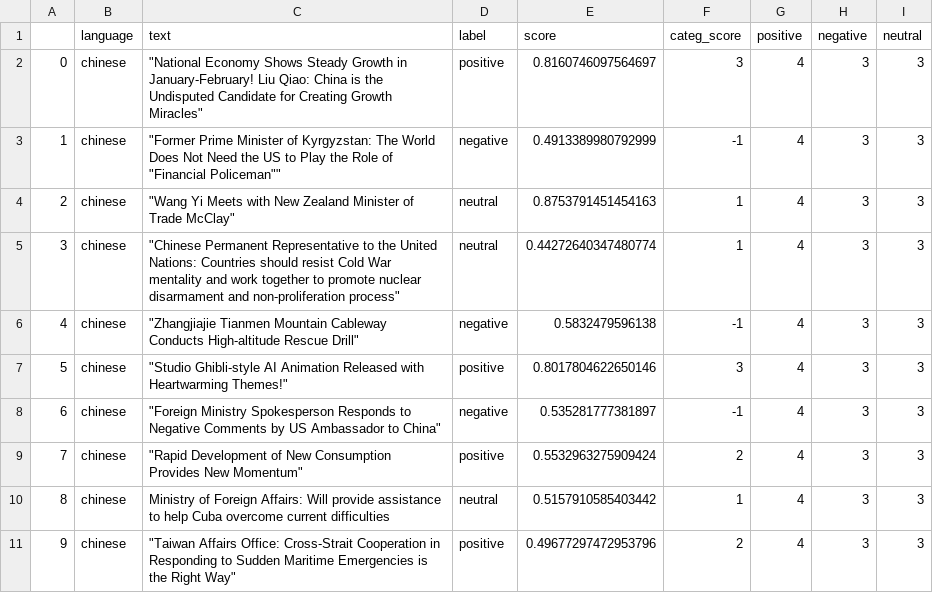
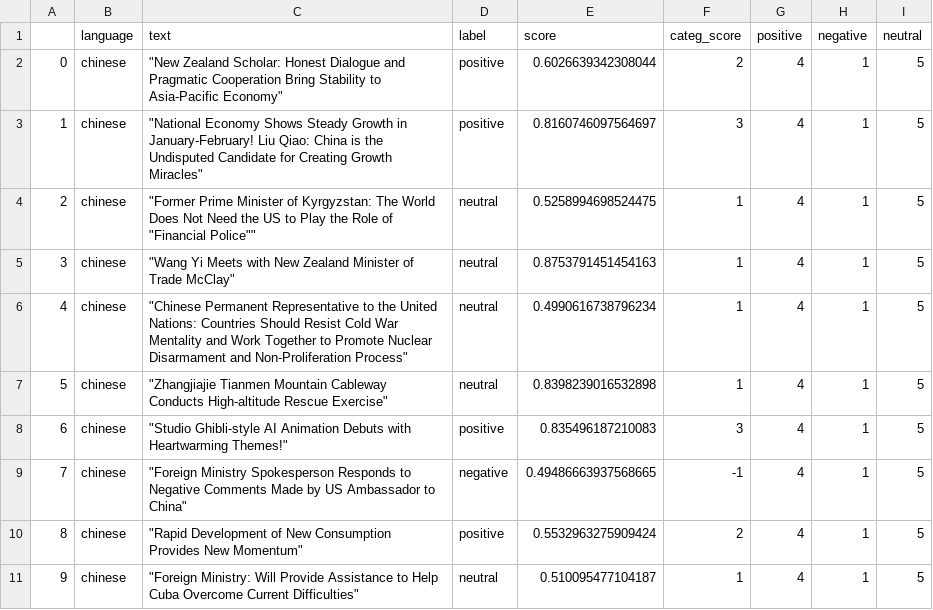
Before and after one commit to mfhan/translatenews, a CSV file: chinese.csv, drawn as a sheet.

```diff
--- a/chinese.csv
+++ b/chinese.csv
@@ -1,11 +1,11 @@
 ,language,text,label,score,categ_score,positive,negative,neutral
-0,chinese,"""National Economy Shows Steady Growth in January-February! Liu Qiao: China is the Undisputed Candidate for Creating Growth Miracles""",positive,0.8160746097564697,3,4,3,3
-1,chinese,"""Former Prime Minister of Kyrgyzstan: The World Does Not Need the US to Play the Role of ""Financial Policeman""""",negative,0.4913389980792999,-1,4,3,3
-2,chinese,"""Wang Yi Meets with New Zealand Minister of Trade McClay""",neutral,0.8753791451454163,1,4,3,3
-3,chinese,"""Chinese Permanent Representative to the United Nations: Countries should resist Cold War mentality and work together to promote nuclear disarmament and non-proliferation process""",neutral,0.44272640347480774,1,4,3,3
-4,chinese,"""Zhangjiajie Tianmen Mountain Cableway Conducts High-altitude Rescue Drill""",negative,0.5832479596138,-1,4,3,3
-5,chinese,"""Studio Ghibli-style AI Animation Released with Heartwarming Themes!""",positive,0.8017804622650146,3,4,3,3
-6,chinese,"""Foreign Ministry Spokesperson Responds to Negative Comments by US Ambassador to China""",negative,0.535281777381897,-1,4,3,3
-7,chinese,"""Rapid Development of New Consumption Provides New Momentum""",positive,0.5532963275909424,2,4,3,3
-8,chinese,Ministry of Foreign Affairs: Will provide assistance to help Cuba overcome current difficulties,neutral,0.5157910585403442,1,4,3,3
-9,chinese,"""Taiwan Affairs Office: Cross-Strait Cooperation in Responding to Sudden Maritime Emergencies is the Right Way""",positive,0.49677297472953796,2,4,3,3
+0,chinese,"""New Zealand Scholar: Honest Dialogue and Pragmatic Cooperation Bring Stability to Asia-Pacific Economy""",positive,0.6026639342308044,2,4,1,5
+1,chinese,"""National Economy Shows Steady Growth in January-February! Liu Qiao: China is the Undisputed Candidate for Creating Growth Miracles""",positive,0.8160746097564697,3,4,1,5
+2,chinese,"""Former Prime Minister of Kyrgyzstan: The World Does Not Need the US to Play the Role of ""Financial Police""""",neutral,0.5258994698524475,1,4,1,5
+3,chinese,"""Wang Yi Meets with New Zealand Minister of Trade McClay""",neutral,0.8753791451454163,1,4,1,5
+4,chinese,"""Chinese Permanent Representative to the United Nations: Countries Should Resist Cold War Mentality and Work Together to Promote Nuclear Disarmament and Non-Proliferation Process""",neutral,0.4990616738796234,1,4,1,5
+5,chinese,"""Zhangjiajie Tianmen Mountain Cableway Conducts High-altitude Rescue Exercise""",neutral,0.8398239016532898,1,4,1,5
+6,chinese,"""Studio Ghibli-style AI Animation Debuts with Heartwarming Themes!""",positive,0.835496187210083,3,4,1,5
+7,chinese,"""Foreign Ministry Spokesperson Responds to Negative Comments Made by US Ambassador to China""",negative,0.49486663937568665,-1,4,1,5
+8,chinese,"""Rapid Development of New Consumption Provides New Momentum""",positive,0.5532963275909424,2,4,1,5
+9,chinese,"""Foreign Ministry: Will Provide Assistance to Help Cuba Overcome Current Difficulties""",neutral,0.510095477104187,1,4,1,5
```
